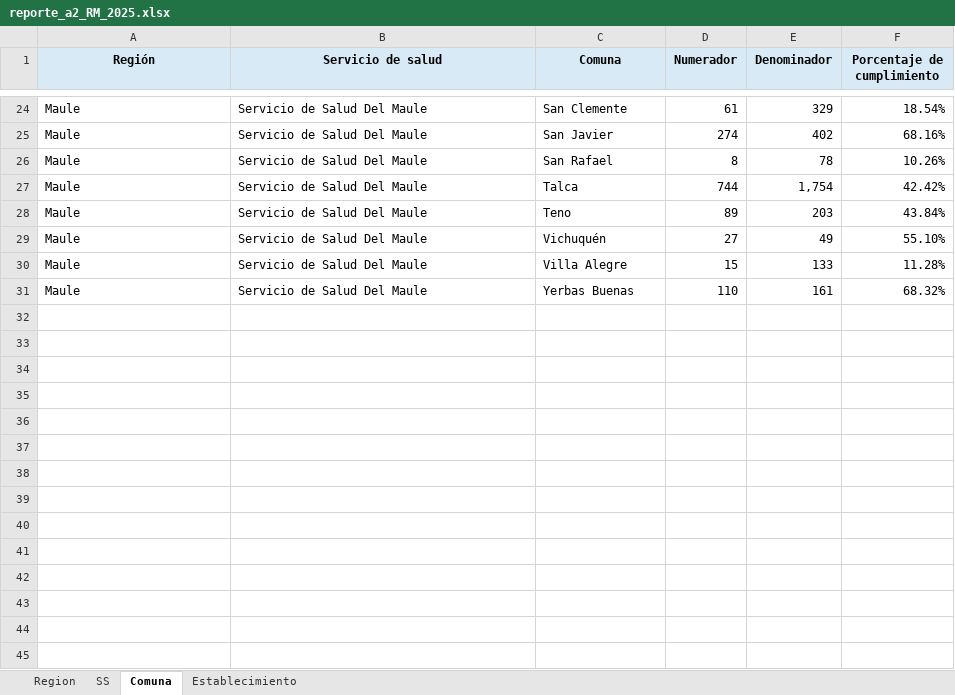
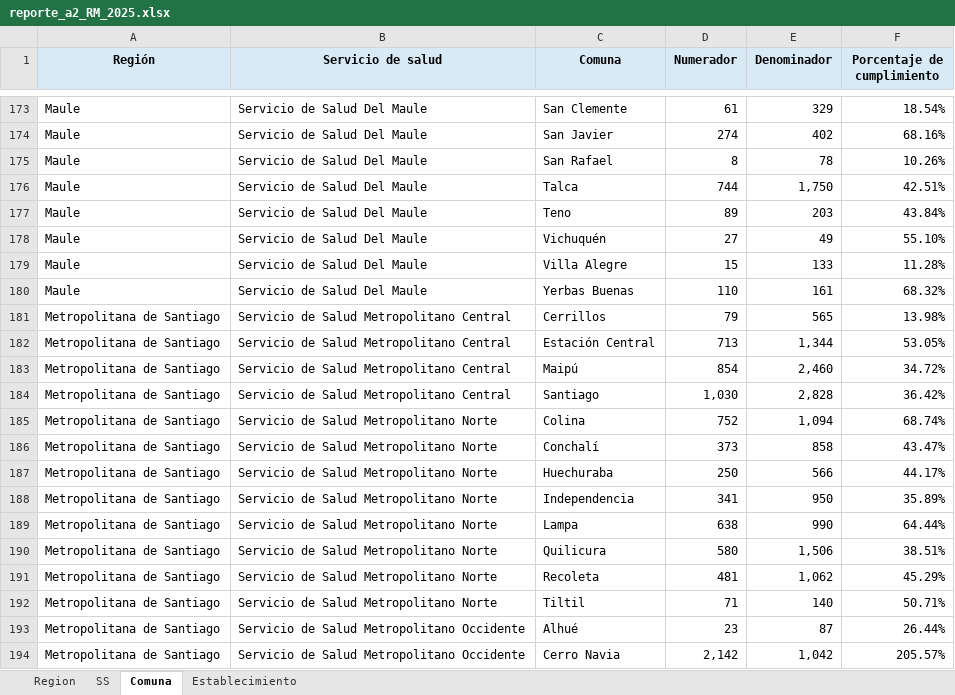
Before and after one commit to santiagofh/REM-CCHc, an Excel workbook: output/reporte_a2_RM_2025.xlsx, sheet Comuna, drawn as a sheet; only a part is shown, gaps mark what is left out; values as stored, in another font and other column widths than the file's, no borders; addresses are those after the commit; the diff covers the shown part only; the diff names each change by its address in the sheet, - before the commit and + after, or states it on an @@ line.

```diff
--- a/output/reporte_a2_RM_2025.xlsx (sheet Comuna)
+++ b/output/reporte_a2_RM_2025.xlsx (sheet Comuna)
-E176 (Denominador): 1,754
+E176 (Denominador): 1,750
-F176 (Porcentaje de cumplimiento): 42.42%
+F176 (Porcentaje de cumplimiento): 42.51%
+row 181: Metropolitana de Santiago | Servicio de Salud Metropolitano Central | Cerrillos | 79 | 565 | 13.98%
+row 182: Metropolitana de Santiago | Servicio de Salud Metropolitano Central | Estación Central | 713 | 1,344 | 53.05%
+row 183: Metropolitana de Santiago | Servicio de Salud Metropolitano Central | Maipú | 854 | 2,460 | 34.72%
+row 184: Metropolitana de Santiago | Servicio de Salud Metropolitano Central | Santiago | 1,030 | 2,828 | 36.42%
+row 185: Metropolitana de Santiago | Servicio de Salud Metropolitano Norte | Colina | 752 | 1,094 | 68.74%
+row 186: Metropolitana de Santiago | Servicio de Salud Metropolitano Norte | Conchalí | 373 | 858 | 43.47%
+row 187: Metropolitana de Santiago | Servicio de Salud Metropolitano Norte | Huechuraba | 250 | 566 | 44.17%
+row 188: Metropolitana de Santiago | Servicio de Salud Metropolitano Norte | Independencia | 341 | 950 | 35.89%
+row 189: Metropolitana de Santiago | Servicio de Salud Metropolitano Norte | Lampa | 638 | 990 | 64.44%
+row 190: Metropolitana de Santiago | Servicio de Salud Metropolitano Norte | Quilicura | 580 | 1,506 | 38.51%
+row 191: Metropolitana de Santiago | Servicio de Salud Metropolitano Norte | Recoleta | 481 | 1,062 | 45.29%
+row 192: Metropolitana de Santiago | Servicio de Salud Metropolitano Norte | Tiltil | 71 | 140 | 50.71%
+row 193: Metropolitana de Santiago | Servicio de Salud Metropolitano Occidente | Alhué | 23 | 87 | 26.44%
+row 194: Metropolitana de Santiago | Servicio de Salud Metropolitano Occidente | Cerro Navia | 2,142 | 1,042 | 205.57%
```
Also changed, not shown: 231 added rows elsewhere in this sheet, sheet Establecimiento, sheet SS, sheet Region, output/reporte_a2_RM_2026.xlsx, output/reporte_a4_RM_2025.xlsx, 10 other files.
